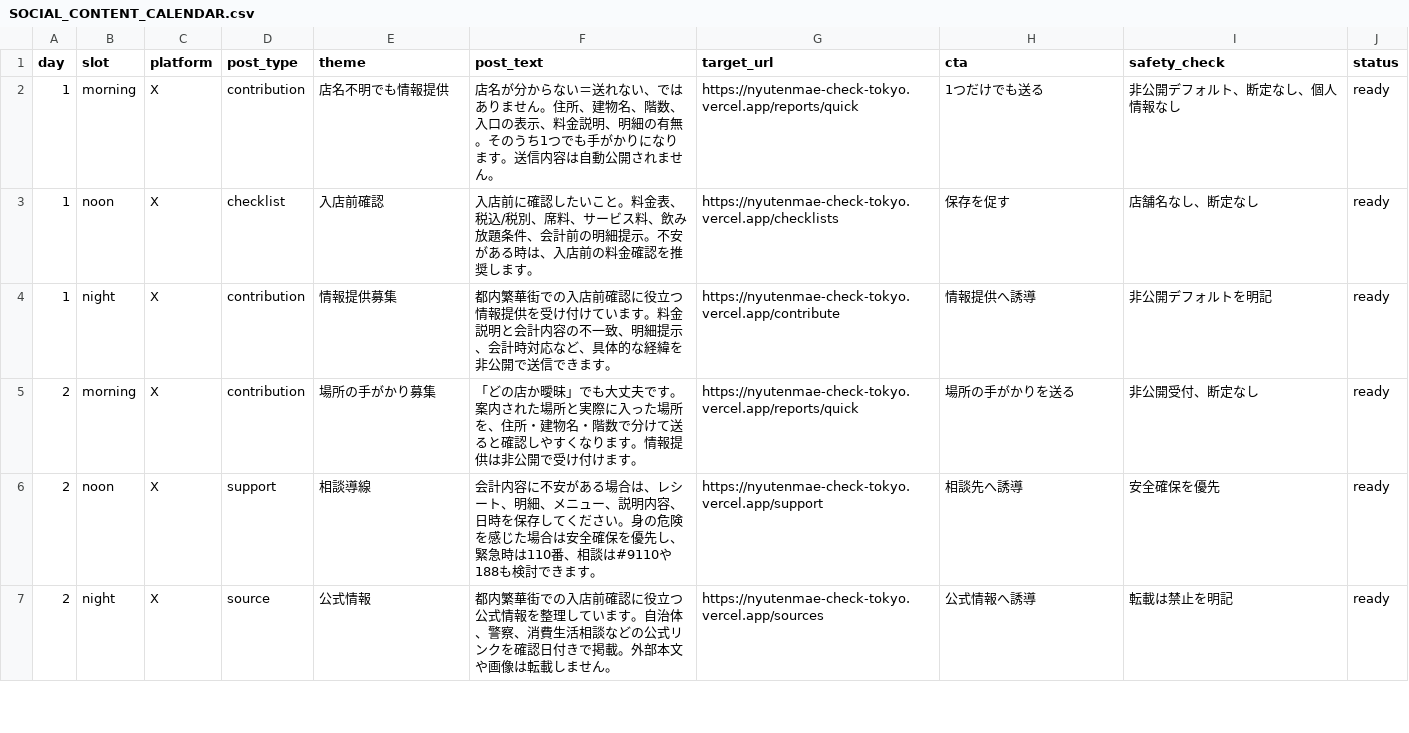
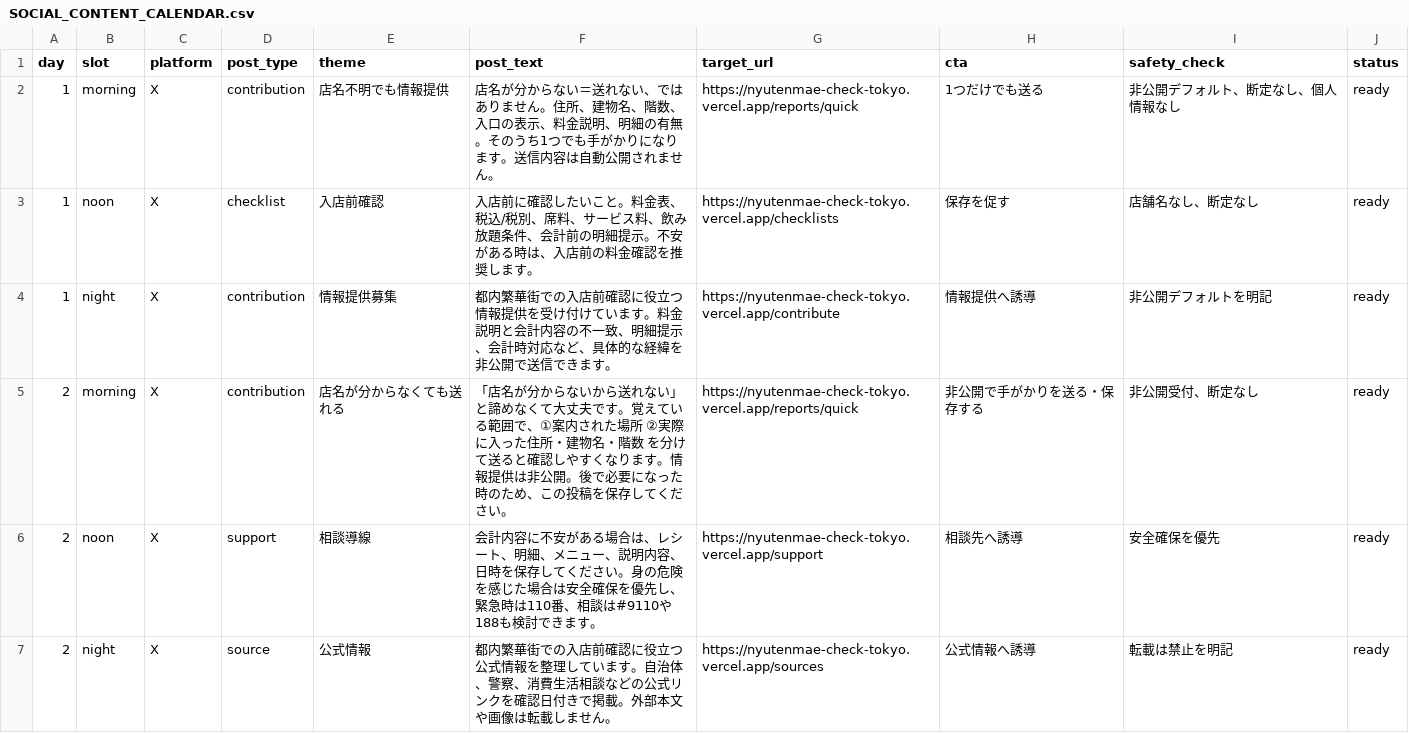
Before and after one commit to machonaengineer/nyutenmae-check-tokyo, a CSV file: SOCIAL_CONTENT_CALENDAR.csv, drawn as a sheet; only a part is shown; the diff covers the shown part only.

```diff
--- a/SOCIAL_CONTENT_CALENDAR.csv
+++ b/SOCIAL_CONTENT_CALENDAR.csv
@@ -4,3 +4,3 @@ day,slot,platform,post_type,theme,post_text,target_url,cta,safety_check,status
 1,night,X,contribution,情報提供募集,"都内繁華街での入店前確認に役立つ情報提供を受け付けています。料金説明と会計内容の不一致、明細提示、会計時対応など、具体的な経緯を非公開で送信できます。",https://nyutenmae-check-tokyo.vercel.app/contribute,"情報提供へ誘導","非公開デフォルトを明記",ready
-2,morning,X,contribution,場所の手がかり募集,"「どの店か曖昧」でも大丈夫です。案内された場所と実際に入った場所を、住所・建物名・階数で分けて送ると確認しやすくなります。情報提供は非公開で受け付けます。",https://nyutenmae-check-tokyo.vercel.app/reports/quick,"場所の手がかりを送る","非公開受付、断定なし",ready
+2,morning,X,contribution,店名が分からなくても送れる,"「店名が分からないから送れない」と諦めなくて大丈夫です。覚えている範囲で、①案内された場所 ②実際に入った住所・建物名・階数 を分けて送ると確認しやすくなります。情報提供は非公開。後で必要になった時のため、この投稿を保存してください。",https://nyutenmae-check-tokyo.vercel.app/reports/quick,"非公開で手がかりを送る・保存する","非公開受付、断定なし",ready
 2,noon,X,support,相談導線,"会計内容に不安がある場合は、レシート、明細、メニュー、説明内容、日時を保存してください。身の危険を感じた場合は安全確保を優先し、緊急時は110番、相談は#9110や188も検討できます。",https://nyutenmae-check-tokyo.vercel.app/support,"相談先へ誘導","安全確保を優先",ready
```
Also changed, not shown: 3 edited cells elsewhere in this file, SNS_AUTO_POST_QUEUE.csv.
